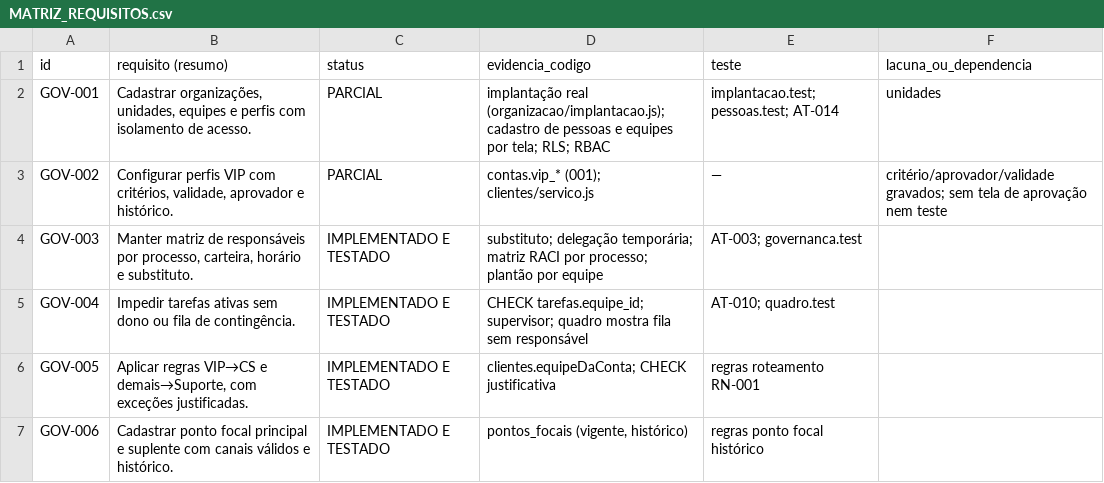
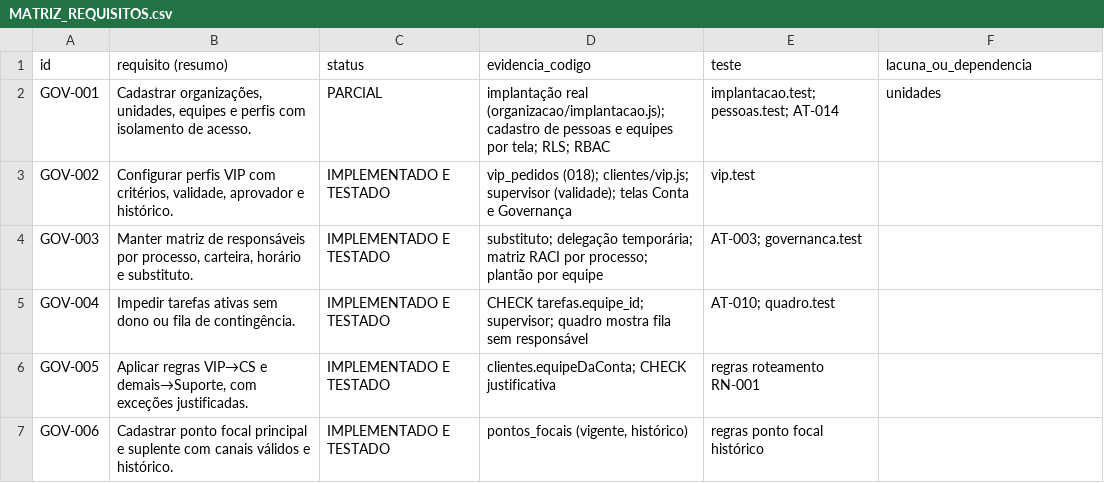
Before and after one commit to rodrigaomenezes/geral, a CSV file: brobot/sinapse/docs/auditoria/MATRIZ_REQUISITOS.csv, drawn as a sheet; only a part is shown.

```diff
--- a/brobot/sinapse/docs/auditoria/MATRIZ_REQUISITOS.csv
+++ b/brobot/sinapse/docs/auditoria/MATRIZ_REQUISITOS.csv
@@ -2,3 +2,3 @@ id;requisito (resumo);status;evidencia_codigo;teste;lacuna_ou_dependencia
 GOV-001;Cadastrar organizações, unidades, equipes e perfis com isolamento de acesso.;PARCIAL;"implantação real (organizacao/implantacao.js); cadastro de pessoas e equipes por tela; RLS; RBAC";"implantacao.test; pessoas.test; AT-014";unidades
-GOV-002;Configurar perfis VIP com critérios, validade, aprovador e histórico.;PARCIAL;"contas.vip_* (001); clientes/servico.js";—;"critério/aprovador/validade gravados; sem tela de aprovação nem teste"
+GOV-002;Configurar perfis VIP com critérios, validade, aprovador e histórico.;IMPLEMENTADO E TESTADO;"vip_pedidos (018); clientes/vip.js; supervisor (validade); telas Conta e Governança";vip.test;
 GOV-003;Manter matriz de responsáveis por processo, carteira, horário e substituto.;IMPLEMENTADO E TESTADO;"substituto; delegação temporária; matriz RACI por processo; plantão por equipe";"AT-003; governanca.test";
```
Also changed, not shown: 11 other files.
